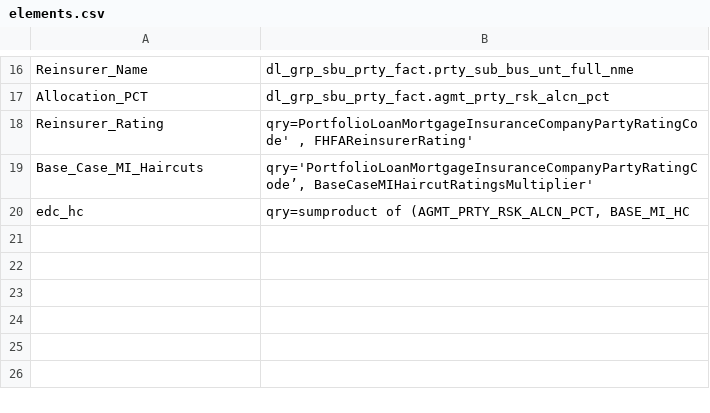
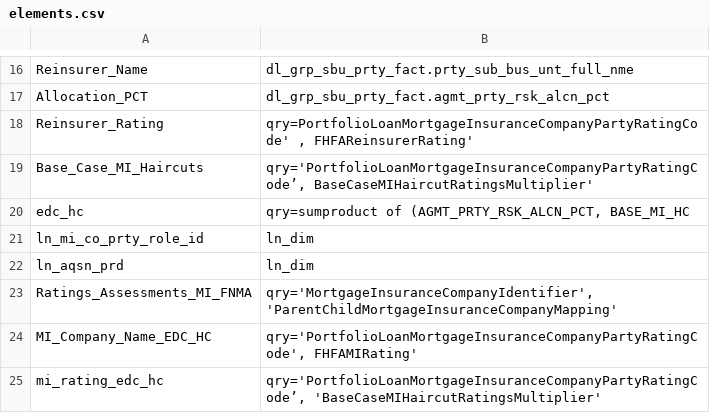
Before and after one commit to ebrire/neo4j, a CSV file: elements.csv, drawn as a sheet; only a part is shown, gaps mark what is left out.

Commit message:
Update elements.csv

```diff
--- a/elements.csv
+++ b/elements.csv
@@ -20 +20,6 @@ Base_Case_MI_Haircuts,"qry='PortfolioLoanMortgageInsuranceCompanyPartyRatingCode
 edc_hc,"qry=sumproduct of (AGMT_PRTY_RSK_ALCN_PCT, BASE_MI_HC"
+ln_mi_co_prty_role_id,ln_dim
+ln_aqsn_prd,ln_dim
+Ratings_Assessments_MI_FNMA,"qry='MortgageInsuranceCompanyIdentifier', 'ParentChildMortgageInsuranceCompanyMapping'"
+MI_Company_Name_EDC_HC,"qry='PortfolioLoanMortgageInsuranceCompanyPartyRatingCode', FHFAMIRating'"
+mi_rating_edc_hc,"qry='PortfolioLoanMortgageInsuranceCompanyPartyRatingCode’, 'BaseCaseMIHaircutRatingsMultiplier'"
```
